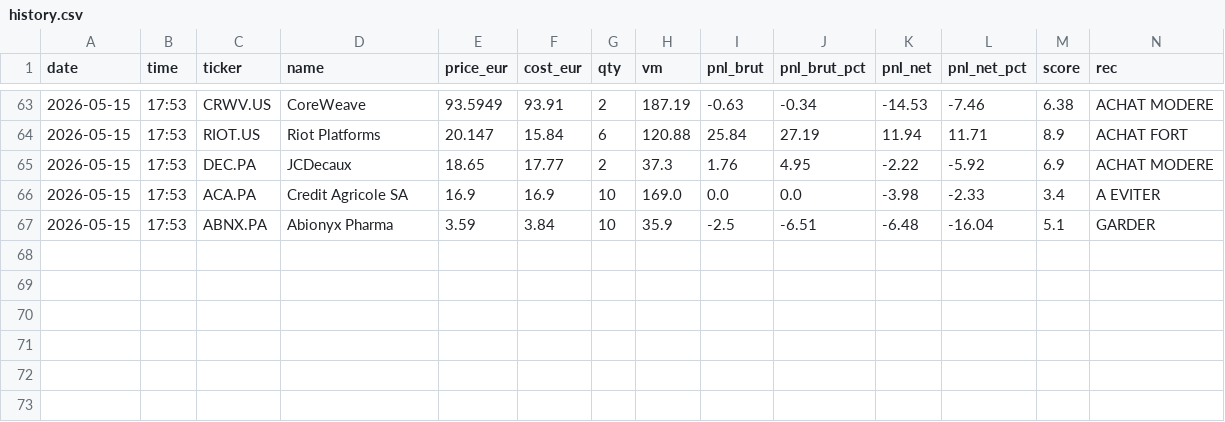
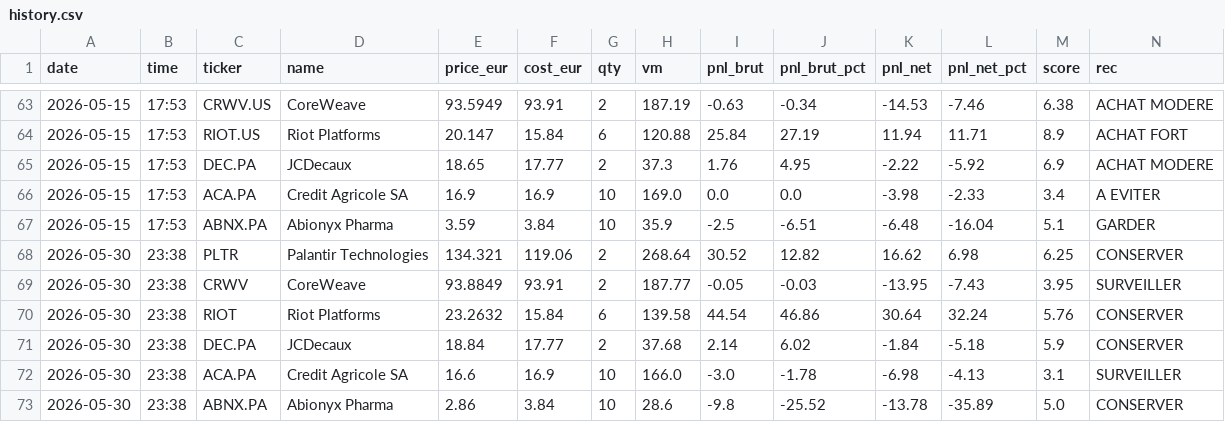
Before and after one commit to adrien13vivier-hub/projectone, a CSV file: reports/history.csv, drawn as a sheet; only a part is shown, gaps mark what is left out; the diff names each change by its address in the sheet, - before the commit and + after, or states it on an @@ line.

```diff
--- a/reports/history.csv
+++ b/reports/history.csv
+row 68: 2026-05-30 | 23:38 | PLTR | Palantir Technologies | 134.321 | 119.06 | 2 | 268.64 | 30.52 | 12.82 | 16.62 | 6.98 | 6.25 | CONSERVER
+row 69: 2026-05-30 | 23:38 | CRWV | CoreWeave | 93.8849 | 93.91 | 2 | 187.77 | -0.05 | -0.03 | -13.95 | -7.43 | 3.95 | SURVEILLER
+row 70: 2026-05-30 | 23:38 | RIOT | Riot Platforms | 23.2632 | 15.84 | 6 | 139.58 | 44.54 | 46.86 | 30.64 | 32.24 | 5.76 | CONSERVER
+row 71: 2026-05-30 | 23:38 | DEC.PA | JCDecaux | 18.84 | 17.77 | 2 | 37.68 | 2.14 | 6.02 | -1.84 | -5.18 | 5.9 | CONSERVER
+row 72: 2026-05-30 | 23:38 | ACA.PA | Credit Agricole SA | 16.6 | 16.9 | 10 | 166.0 | -3.0 | -1.78 | -6.98 | -4.13 | 3.1 | SURVEILLER
+row 73: 2026-05-30 | 23:38 | ABNX.PA | Abionyx Pharma | 2.86 | 3.84 | 10 | 28.6 | -9.8 | -25.52 | -13.78 | -35.89 | 5.0 | CONSERVER
```
Also changed, not shown: 7 other files.
